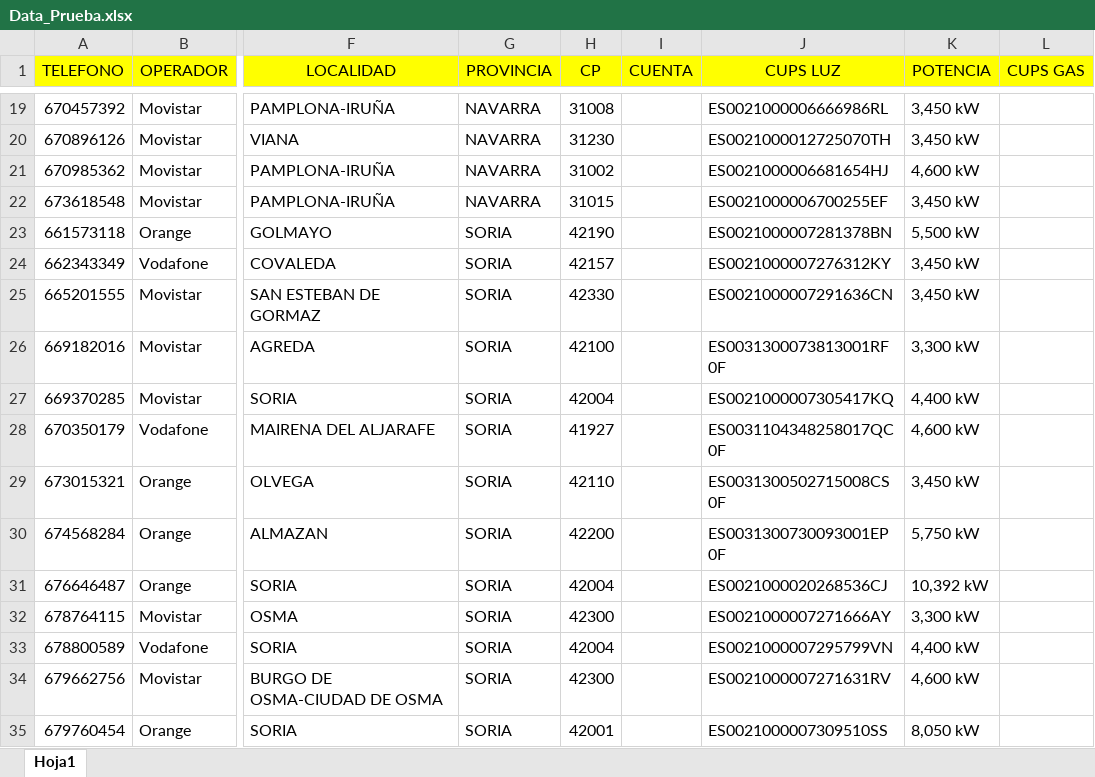
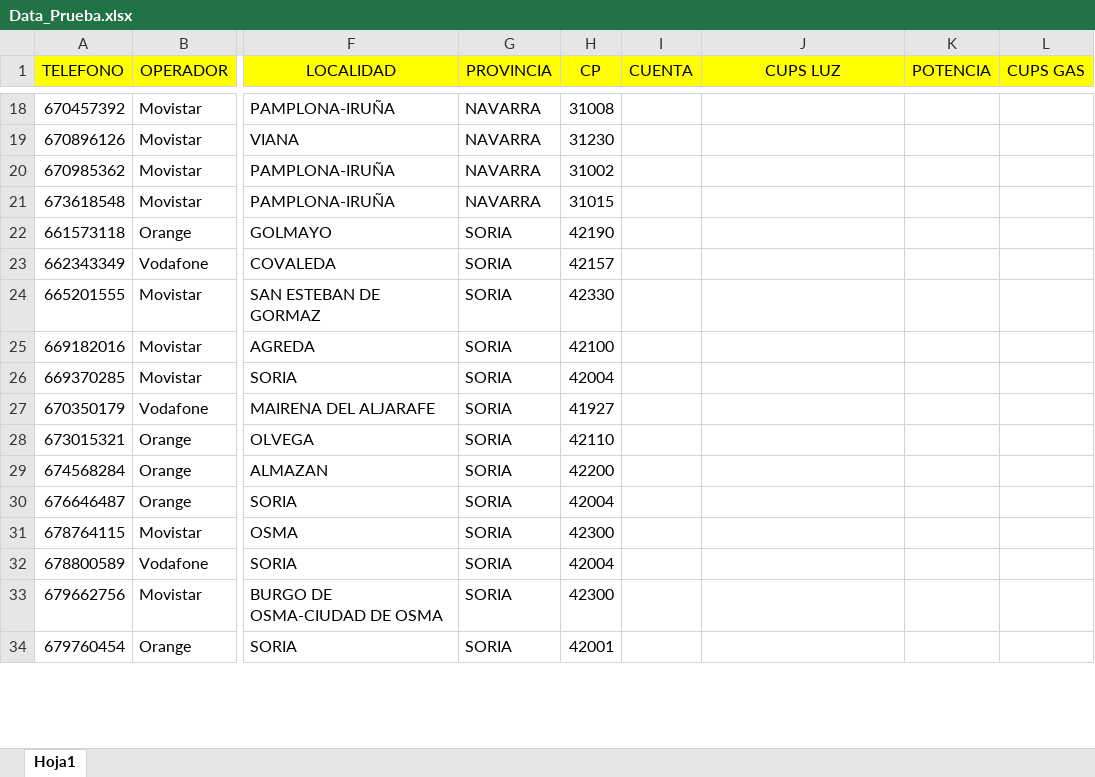
Before and after one commit to SebastianTrujillo21/bot_cups, an Excel workbook: Data_Prueba.xlsx, sheet Hoja1, drawn as a sheet; only a part is shown, gaps mark what is left out; values as stored, in another font and other column widths than the file's, no borders; conditional formats not drawn; addresses are those after the commit; the diff covers the shown part only; the diff names each change by its address in the sheet, - before the commit and + after, or states it on an @@ line.

```diff
--- a/Data_Prueba.xlsx (sheet Hoja1)
+++ b/Data_Prueba.xlsx (sheet Hoja1)
-J18 (CUPS LUZ): ES0021000006666986RL
+J18 (CUPS LUZ): (empty)
-K18:K19 (POTENCIA): 3,450 kW
+K18:K19 (POTENCIA): (empty)
-J19 (CUPS LUZ): ES0021000012725070TH
+J19 (CUPS LUZ): (empty)
-J20 (CUPS LUZ): ES0021000006681654HJ
+J20 (CUPS LUZ): (empty)
-K20 (POTENCIA): 4,600 kW
+K20 (POTENCIA): (empty)
-J21 (CUPS LUZ): ES0021000006700255EF
+J21 (CUPS LUZ): (empty)
-K21 (POTENCIA): 3,450 kW
+K21 (POTENCIA): (empty)
-J22 (CUPS LUZ): ES0021000007281378BN
+J22 (CUPS LUZ): (empty)
-K22 (POTENCIA): 5,500 kW
+K22 (POTENCIA): (empty)
-J23 (CUPS LUZ): ES0021000007276312KY
+J23 (CUPS LUZ): (empty)
-K23:K24 (POTENCIA): 3,450 kW
+K23:K24 (POTENCIA): (empty)
-J24 (CUPS LUZ): ES0021000007291636CN
+J24 (CUPS LUZ): (empty)
-J25 (CUPS LUZ): ES0031300073813001RF0F
+J25 (CUPS LUZ): (empty)
-K25 (POTENCIA): 3,300 kW
+K25 (POTENCIA): (empty)
-J26 (CUPS LUZ): ES0021000007305417KQ
+J26 (CUPS LUZ): (empty)
-K26 (POTENCIA): 4,400 kW
+K26 (POTENCIA): (empty)
-J27 (CUPS LUZ): ES0031104348258017QC0F
+J27 (CUPS LUZ): (empty)
-K27 (POTENCIA): 4,600 kW
+K27 (POTENCIA): (empty)
-J28 (CUPS LUZ): ES0031300502715008CS0F
+J28 (CUPS LUZ): (empty)
-K28 (POTENCIA): 3,450 kW
+K28 (POTENCIA): (empty)
-J29 (CUPS LUZ): ES0031300730093001EP0F
+J29 (CUPS LUZ): (empty)
-K29 (POTENCIA): 5,750 kW
+K29 (POTENCIA): (empty)
-J30 (CUPS LUZ): ES0021000020268536CJ
+J30 (CUPS LUZ): (empty)
-K30 (POTENCIA): 10,392 kW
+K30 (POTENCIA): (empty)
-J31 (CUPS LUZ): ES0021000007271666AY
+J31 (CUPS LUZ): (empty)
-K31 (POTENCIA): 3,300 kW
+K31 (POTENCIA): (empty)
-J32 (CUPS LUZ): ES0021000007295799VN
+J32 (CUPS LUZ): (empty)
-K32 (POTENCIA): 4,400 kW
+K32 (POTENCIA): (empty)
-J33 (CUPS LUZ): ES0021000007271631RV
+J33 (CUPS LUZ): (empty)
-K33 (POTENCIA): 4,600 kW
+K33 (POTENCIA): (empty)
-J34 (CUPS LUZ): ES0021000007309510SS
+J34 (CUPS LUZ): (empty)
-K34 (POTENCIA): 8,050 kW
+K34 (POTENCIA): (empty)
```
Also changed, not shown: 1 removed row and 206 edited cells elsewhere in this sheet, 1 other file.
